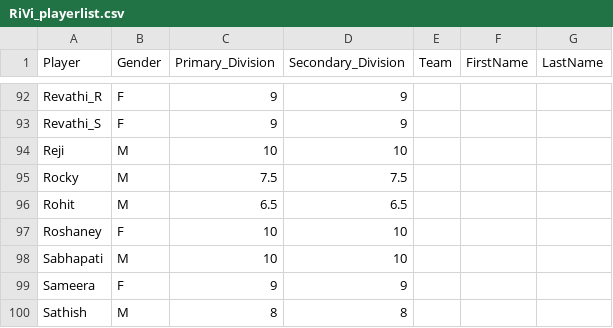
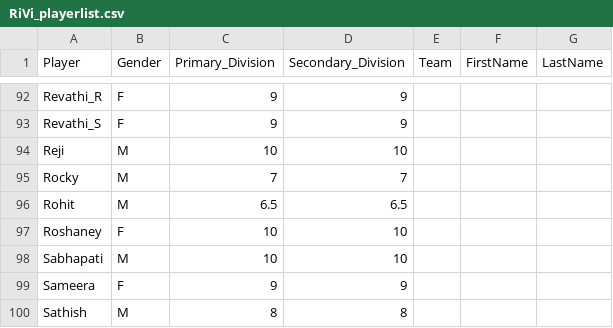
Before and after one commit to jayachandrangs/cbc, a CSV file: RiVi_playerlist.csv, drawn as a sheet; only a part is shown, gaps mark what is left out.

Commit message:
20250326-2.csv

```diff
--- a/RiVi_playerlist.csv
+++ b/RiVi_playerlist.csv
@@ -94,3 +94,3 @@ Revathi_S,F,9,9,,,,
 Reji,M,10,10,,,,
-Rocky,M,7.5,7.5,,,,
+Rocky,M,7,7,,,,
 Rohit,M,6.5,6.5,,,,
```
